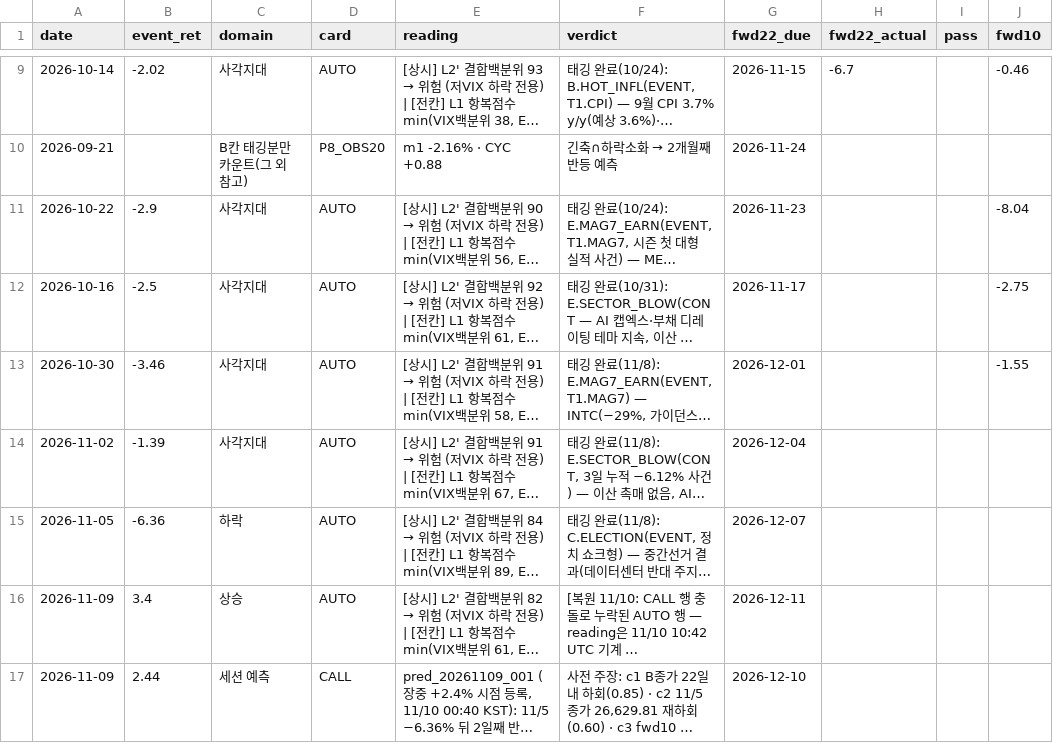
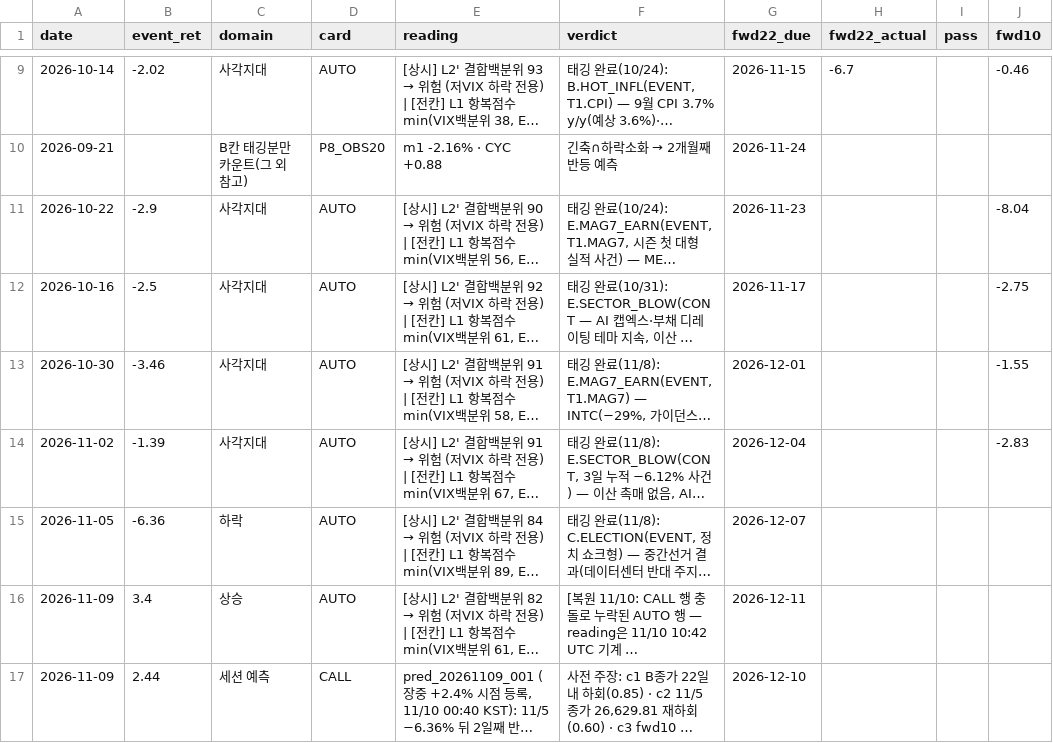
Before and after one commit to hong4137/market-watcher, a CSV file: docs/data/forward_count_ledger.csv, drawn as a sheet; only a part is shown, gaps mark what is left out; long unchanged cells end in …; the diff covers the shown part only; the diff names each change by its address in the sheet, - before the commit and + after, or states it on an @@ line.

```diff
--- a/docs/data/forward_count_ledger.csv
+++ b/docs/data/forward_count_ledger.csv
-J14 (fwd10): (empty)
+J14 (fwd10): -2.83
```
Also changed, not shown: 1 added row elsewhere in this file, docs/data/daily_scorecard.csv, docs/data/equity_pc_bydate.csv, 23 other files.
